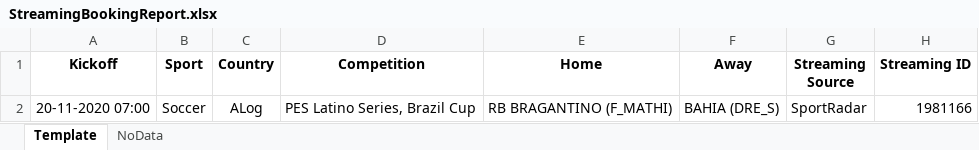
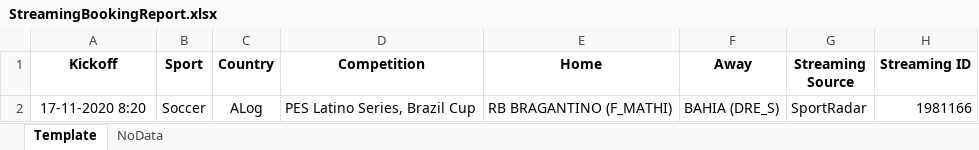
Before and after one commit to starixvn/tools-and-components_streaming-booking, an Excel workbook: StreamingBooking/App_Data/Template/StreamingBookingReport.xlsx, sheet Template, drawn as a sheet; values as stored, in another font and other column widths than the file's, no borders; the diff names each change by its address in the sheet, - before the commit and + after, or states it on an @@ line.

Commit message:
145531 - Update Format Time Col Kickoff

```diff
--- a/StreamingBooking/App_Data/Template/StreamingBookingReport.xlsx (sheet Template)
+++ b/StreamingBooking/App_Data/Template/StreamingBookingReport.xlsx (sheet Template)
-A2 (Kickoff): 20-11-2020 07:00
+A2 (Kickoff): 17-11-2020 8:20
```
Also changed, not shown: 1 other file.
